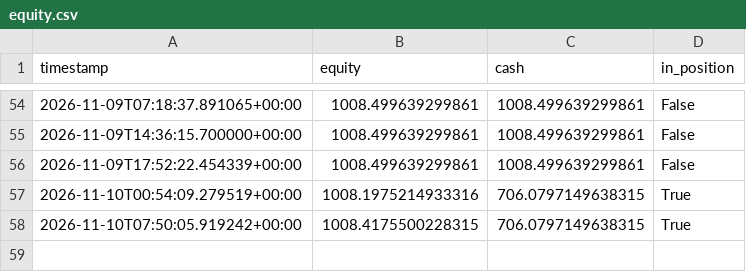
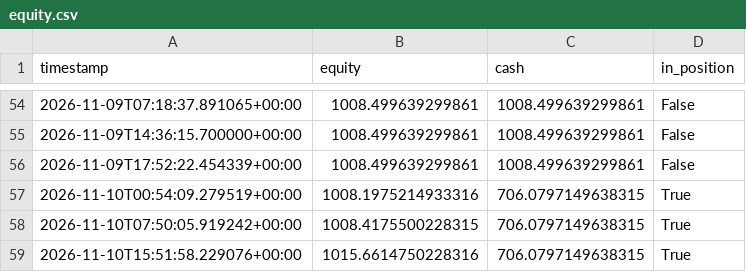
Before and after one commit to kgps47rt9t-max/crypto-fib-elliott-bot, a CSV file: logs/equity.csv, drawn as a sheet; only a part is shown, gaps mark what is left out.

```diff
--- a/logs/equity.csv
+++ b/logs/equity.csv
@@ -58 +58,2 @@ timestamp,equity,cash,in_position
 2026-11-10T07:50:05.919242+00:00,1008.4175500228315,706.0797149638315,True
+2026-11-10T15:51:58.229076+00:00,1015.6614750228316,706.0797149638315,True
```
Also changed, not shown: 2 other files.
